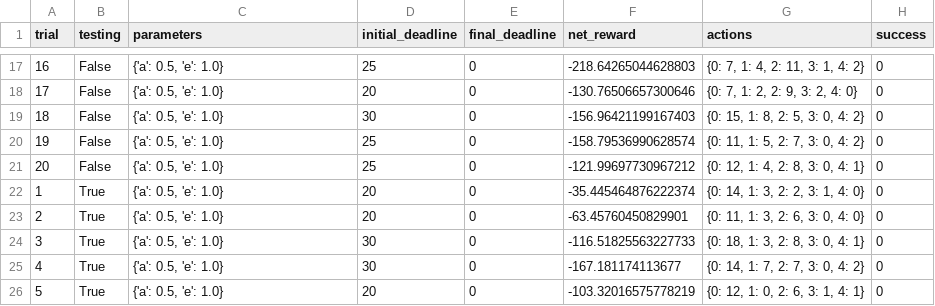
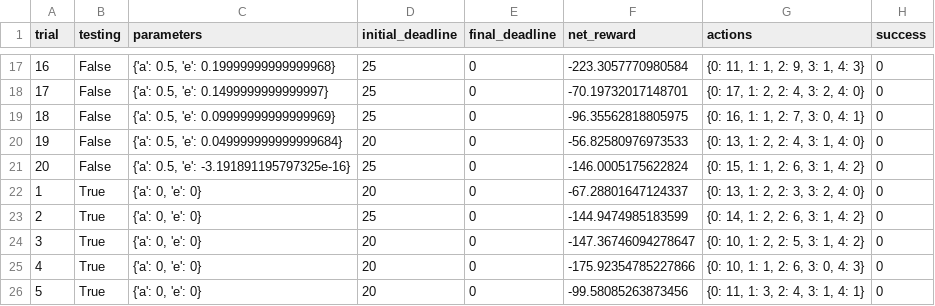
Before and after one commit to poi233/Udacity, a CSV file: smartcab/logs/sim_no-learning.csv, drawn as a sheet; only a part is shown, gaps mark what is left out; the diff covers the shown part only.

```diff
--- a/smartcab/logs/sim_no-learning.csv
+++ b/smartcab/logs/sim_no-learning.csv
@@ -17,10 +17,10 @@ trial,testing,parameters,initial_deadline,final_deadline,net_reward,actions,succ
-16,False,"{'a': 0.5, 'e': 1.0}",25,0,-218.64265044628803,"{0: 7, 1: 4, 2: 11, 3: 1, 4: 2}",0
-17,False,"{'a': 0.5, 'e': 1.0}",20,0,-130.76506657300646,"{0: 7, 1: 2, 2: 9, 3: 2, 4: 0}",0
-18,False,"{'a': 0.5, 'e': 1.0}",30,0,-156.96421199167403,"{0: 15, 1: 8, 2: 5, 3: 0, 4: 2}",0
-19,False,"{'a': 0.5, 'e': 1.0}",25,0,-158.79536990628574,"{0: 11, 1: 5, 2: 7, 3: 0, 4: 2}",0
-20,False,"{'a': 0.5, 'e': 1.0}",25,0,-121.99697730967212,"{0: 12, 1: 4, 2: 8, 3: 0, 4: 1}",0
-1,True,"{'a': 0.5, 'e': 1.0}",20,0,-35.445464876222374,"{0: 14, 1: 3, 2: 2, 3: 1, 4: 0}",0
-2,True,"{'a': 0.5, 'e': 1.0}",20,0,-63.45760450829901,"{0: 11, 1: 3, 2: 6, 3: 0, 4: 0}",0
-3,True,"{'a': 0.5, 'e': 1.0}",30,0,-116.51825563227733,"{0: 18, 1: 3, 2: 8, 3: 0, 4: 1}",0
-4,True,"{'a': 0.5, 'e': 1.0}",30,0,-167.181174113677,"{0: 14, 1: 7, 2: 7, 3: 0, 4: 2}",0
-5,True,"{'a': 0.5, 'e': 1.0}",20,0,-103.32016575778219,"{0: 12, 1: 0, 2: 6, 3: 1, 4: 1}",0
+16,False,"{'a': 0.5, 'e': 0.19999999999999968}",25,0,-223.3057770980584,"{0: 11, 1: 1, 2: 9, 3: 1, 4: 3}",0
+17,False,"{'a': 0.5, 'e': 0.1499999999999997}",25,0,-70.19732017148701,"{0: 17, 1: 2, 2: 4, 3: 2, 4: 0}",0
+18,False,"{'a': 0.5, 'e': 0.09999999999999969}",25,0,-96.35562818805975,"{0: 16, 1: 1, 2: 7, 3: 0, 4: 1}",0
+19,False,"{'a': 0.5, 'e': 0.049999999999999684}",20,0,-56.82580976973533,"{0: 13, 1: 2, 2: 4, 3: 1, 4: 0}",0
+20,False,"{'a': 0.5, 'e': -3.191891195797325e-16}",25,0,-146.0005175622824,"{0: 15, 1: 1, 2: 6, 3: 1, 4: 2}",0
+1,True,"{'a': 0, 'e': 0}",20,0,-67.28801647124337,"{0: 13, 1: 2, 2: 3, 3: 2, 4: 0}",0
+2,True,"{'a': 0, 'e': 0}",25,0,-144.9474985183599,"{0: 14, 1: 2, 2: 6, 3: 1, 4: 2}",0
+3,True,"{'a': 0, 'e': 0}",20,0,-147.36746094278647,"{0: 10, 1: 2, 2: 5, 3: 1, 4: 2}",0
+4,True,"{'a': 0, 'e': 0}",20,0,-175.92354785227866,"{0: 10, 1: 1, 2: 6, 3: 0, 4: 3}",0
+5,True,"{'a': 0, 'e': 0}",20,0,-99.58085263873456,"{0: 11, 1: 3, 2: 4, 3: 1, 4: 1}",0
```
Also changed, not shown: 81 edited cells elsewhere in this file, smartcab/logs/sim_default-learning.csv, smartcab/logs/sim_improved-learning.csv, 8 other files.
